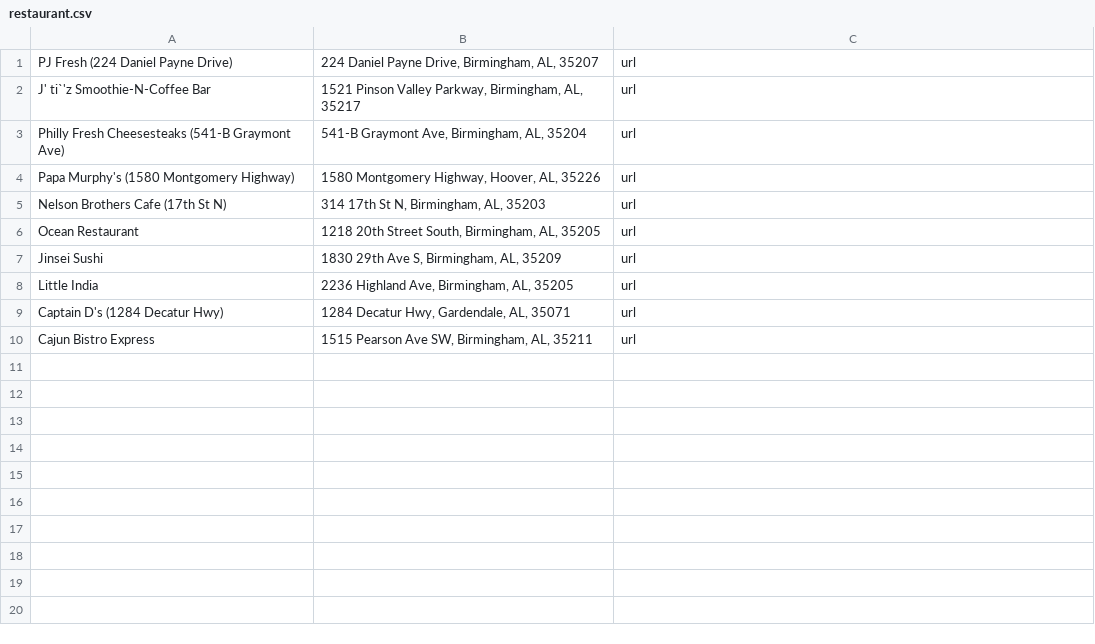
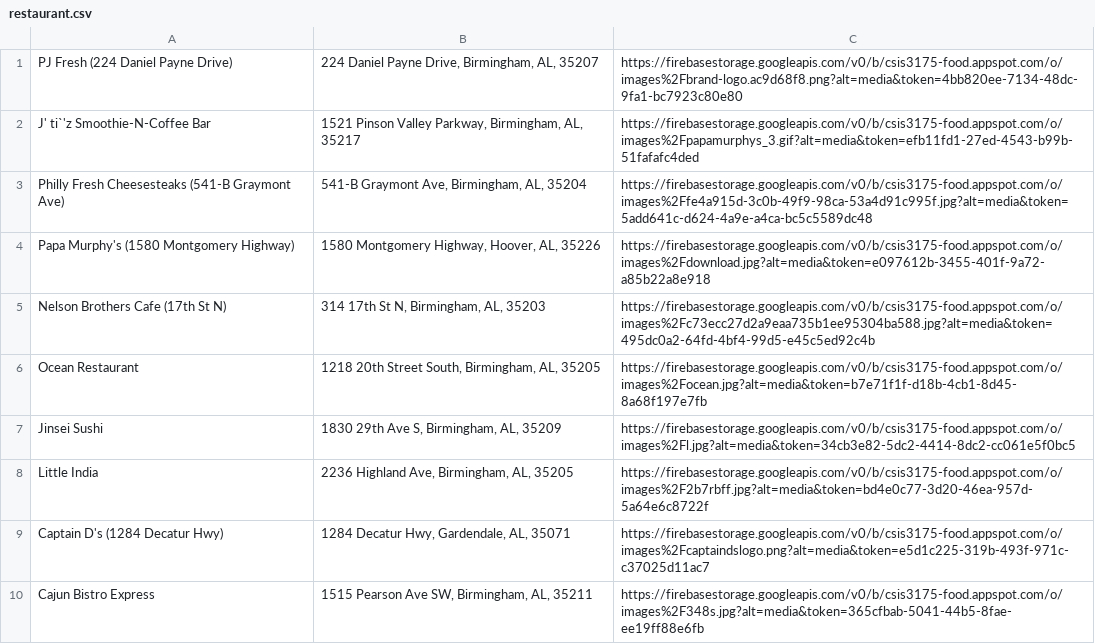
Before and after one commit to macyfong525/foodie-order, a CSV file: app/src/main/res/raw/restaurant.csv, drawn as a sheet.

```diff
--- a/app/src/main/res/raw/restaurant.csv
+++ b/app/src/main/res/raw/restaurant.csv
@@ -1,10 +1,10 @@
-PJ Fresh (224 Daniel Payne Drive),"224 Daniel Payne Drive, Birmingham, AL, 35207",url
-J' ti`'z Smoothie-N-Coffee Bar,"1521 Pinson Valley Parkway, Birmingham, AL, 35217",url
-Philly Fresh Cheesesteaks (541-B Graymont Ave),"541-B Graymont Ave, Birmingham, AL, 35204",url
-Papa Murphy's (1580 Montgomery Highway),"1580 Montgomery Highway, Hoover, AL, 35226",url
-Nelson Brothers Cafe (17th St N),"314 17th St N, Birmingham, AL, 35203",url
-Ocean Restaurant,"1218 20th Street South, Birmingham, AL, 35205",url
-Jinsei Sushi,"1830 29th Ave S, Birmingham, AL, 35209",url
-Little India,"2236 Highland Ave, Birmingham, AL, 35205",url
-Captain D's (1284 Decatur Hwy),"1284 Decatur Hwy, Gardendale, AL, 35071",url
-Cajun Bistro Express,"1515 Pearson Ave SW, Birmingham, AL, 35211",url
+PJ Fresh (224 Daniel Payne Drive),"224 Daniel Payne Drive, Birmingham, AL, 35207","https://firebasestorage.googleapis.com/v0/b/csis3175-food.appspot.com/o/images%2Fbrand-logo.ac9d68f8.png?alt=media&token=4bb820ee-7134-48dc-9fa1-bc7923c80e80"
+J' ti`'z Smoothie-N-Coffee Bar,"1521 Pinson Valley Parkway, Birmingham, AL, 35217","https://firebasestorage.googleapis.com/v0/b/csis3175-food.appspot.com/o/images%2Fpapamurphys_3.gif?alt=media&token=efb11fd1-27ed-4543-b99b-51fafafc4ded"
+Philly Fresh Cheesesteaks (541-B Graymont Ave),"541-B Graymont Ave, Birmingham, AL, 35204","https://firebasestorage.googleapis.com/v0/b/csis3175-food.appspot.com/o/images%2Ffe4a915d-3c0b-49f9-98ca-53a4d91c995f.jpg?alt=media&token=5add641c-d624-4a9e-a4ca-bc5c5589dc48"
+Papa Murphy's (1580 Montgomery Highway),"1580 Montgomery Highway, Hoover, AL, 35226","https://firebasestorage.googleapis.com/v0/b/csis3175-food.appspot.com/o/images%2Fdownload.jpg?alt=media&token=e097612b-3455-401f-9a72-a85b22a8e918"
+Nelson Brothers Cafe (17th St N),"314 17th St N, Birmingham, AL, 35203","https://firebasestorage.googleapis.com/v0/b/csis3175-food.appspot.com/o/images%2Fc73ecc27d2a9eaa735b1ee95304ba588.jpg?alt=media&token=495dc0a2-64fd-4bf4-99d5-e45c5ed92c4b"
+Ocean Restaurant,"1218 20th Street South, Birmingham, AL, 35205","https://firebasestorage.googleapis.com/v0/b/csis3175-food.appspot.com/o/images%2Focean.jpg?alt=media&token=b7e71f1f-d18b-4cb1-8d45-8a68f197e7fb"
+Jinsei Sushi,"1830 29th Ave S, Birmingham, AL, 35209","https://firebasestorage.googleapis.com/v0/b/csis3175-food.appspot.com/o/images%2Fl.jpg?alt=media&token=34cb3e82-5dc2-4414-8dc2-cc061e5f0bc5"
+Little India,"2236 Highland Ave, Birmingham, AL, 35205","https://firebasestorage.googleapis.com/v0/b/csis3175-food.appspot.com/o/images%2F2b7rbff.jpg?alt=media&token=bd4e0c77-3d20-46ea-957d-5a64e6c8722f"
+Captain D's (1284 Decatur Hwy),"1284 Decatur Hwy, Gardendale, AL, 35071","https://firebasestorage.googleapis.com/v0/b/csis3175-food.appspot.com/o/images%2Fcaptaindslogo.png?alt=media&token=e5d1c225-319b-493f-971c-c37025d11ac7"
+Cajun Bistro Express,"1515 Pearson Ave SW, Birmingham, AL, 35211","https://firebasestorage.googleapis.com/v0/b/csis3175-food.appspot.com/o/images%2F348s.jpg?alt=media&token=365cfbab-5041-44b5-8fae-ee19ff88e6fb"
```
Also changed, not shown: 5 other files.
